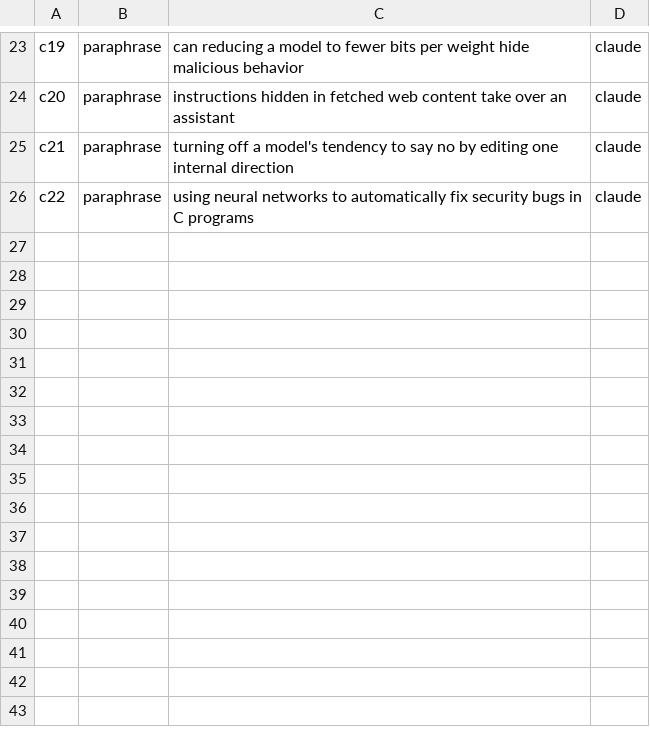
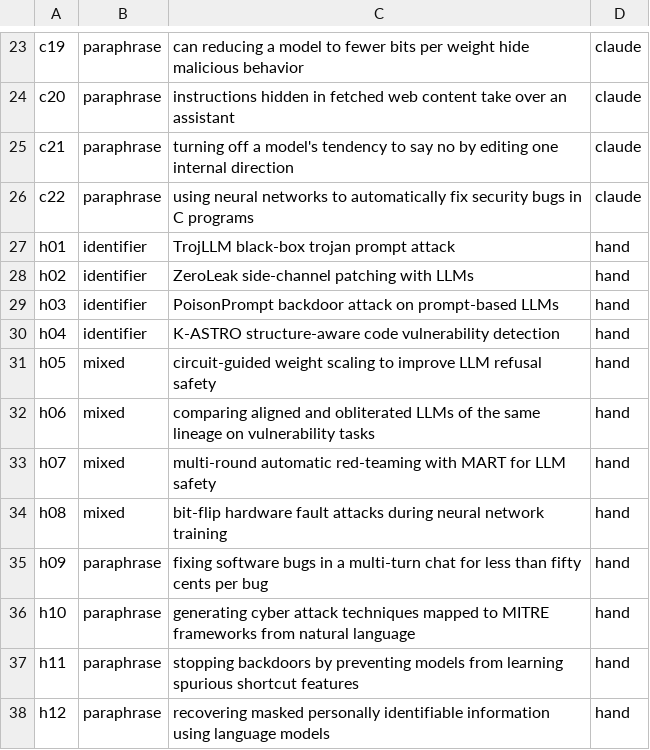
Before and after one commit to JoshT-C/CSCI-498E-p2-rag-system, a TSV file: eval/own/queries.tsv, drawn as a sheet; only a part is shown, gaps mark what is left out.

```diff
--- a/eval/own/queries.tsv
+++ b/eval/own/queries.tsv
@@ -26 +26,13 @@ c21	paraphrase	turning off a model's tendency to say no by editing one internal
 c22	paraphrase	using neural networks to automatically fix security bugs in C programs	claude
+h01	identifier	TrojLLM black-box trojan prompt attack	hand
+h02	identifier	ZeroLeak side-channel patching with LLMs	hand
+h03	identifier	PoisonPrompt backdoor attack on prompt-based LLMs	hand
+h04	identifier	K-ASTRO structure-aware code vulnerability detection	hand
+h05	mixed	circuit-guided weight scaling to improve LLM refusal safety	hand
+h06	mixed	comparing aligned and obliterated LLMs of the same lineage on vulnerability tasks	hand
+h07	mixed	multi-round automatic red-teaming with MART for LLM safety	hand
+h08	mixed	bit-flip hardware fault attacks during neural network training	hand
+h09	paraphrase	fixing software bugs in a multi-turn chat for less than fifty cents per bug	hand
+h10	paraphrase	generating cyber attack techniques mapped to MITRE frameworks from natural language	hand
+h11	paraphrase	stopping backdoors by preventing models from learning spurious shortcut features	hand
+h12	paraphrase	recovering masked personally identifiable information using language models	hand
```
